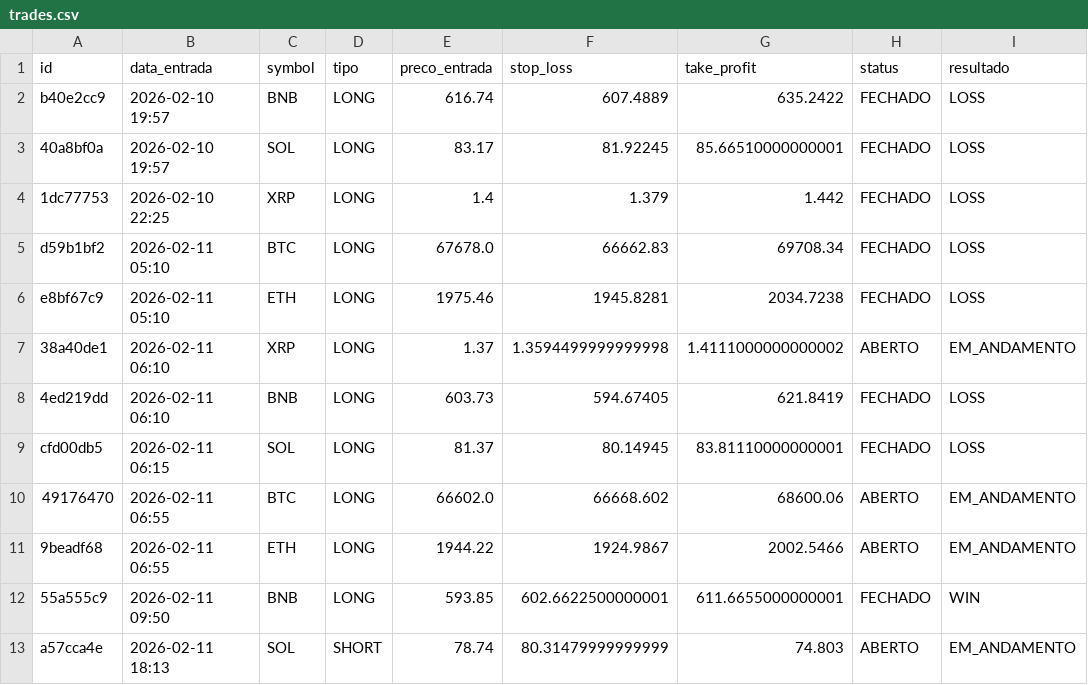
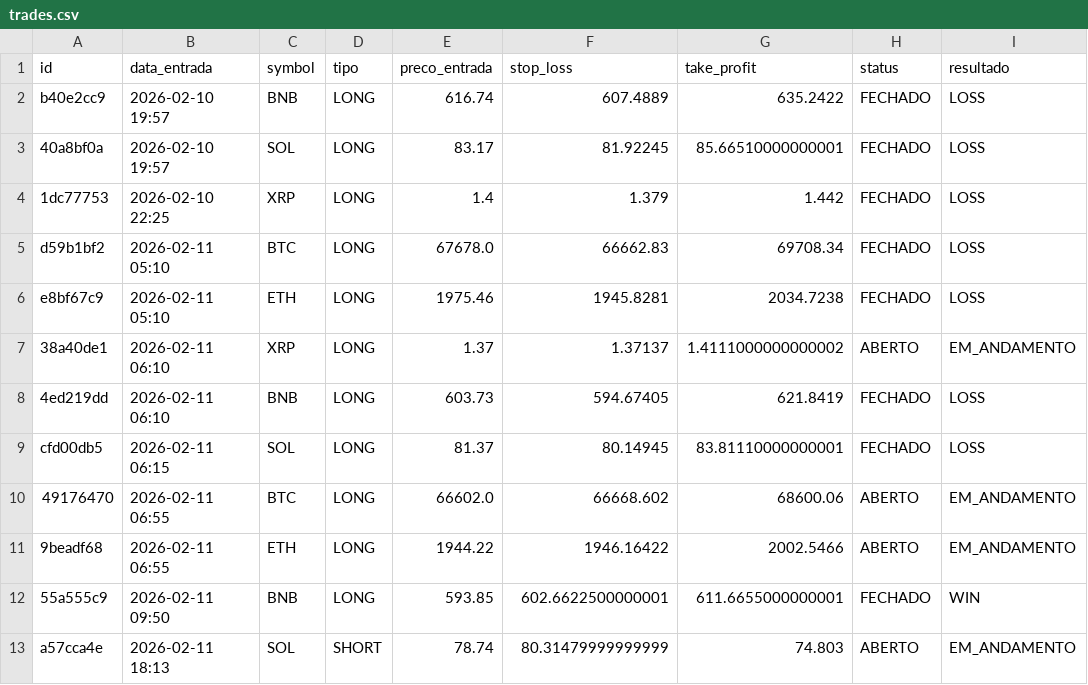
Before and after one commit to djmtecnologia/RoboDerik, a CSV file: trades.csv, drawn as a sheet; only a part is shown; the diff names each change by its address in the sheet, - before the commit and + after, or states it on an @@ line.

Commit message:
📊 Atualizando Planilha de Trades

```diff
--- a/trades.csv
+++ b/trades.csv
-F7 (stop_loss): 1.3594499999999998
+F7 (stop_loss): 1.37137
-F11 (stop_loss): 1924.9867
+F11 (stop_loss): 1946.16422
```
